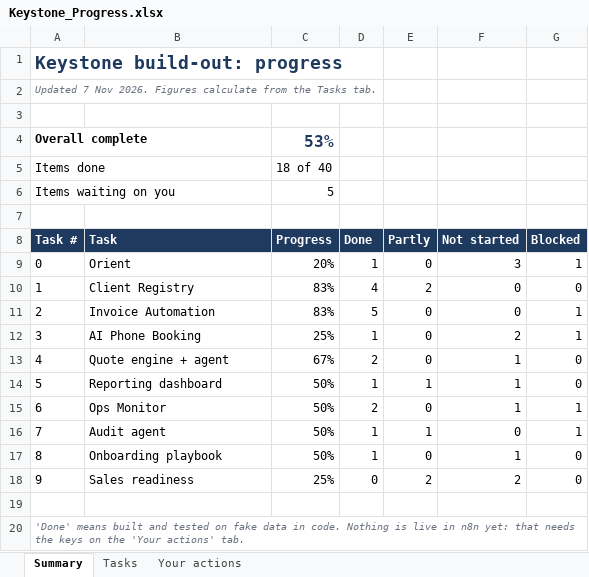
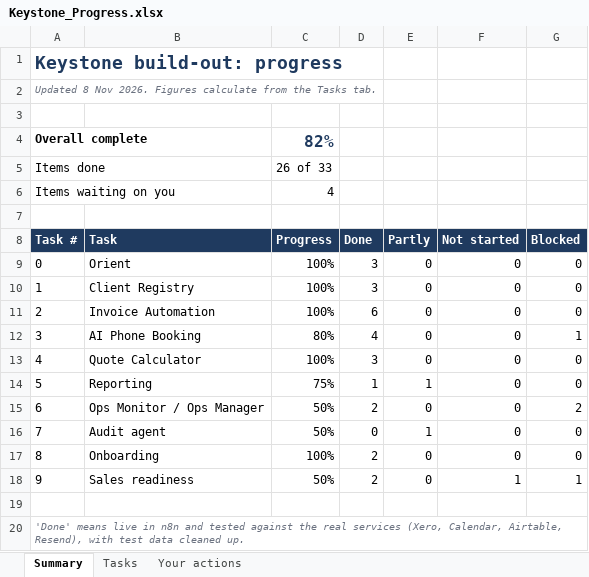
Before and after one commit to keystoneconsultancyco-blip/keystone-fix, an Excel workbook: docs/Keystone_Progress.xlsx, sheet Summary, drawn as a sheet; values as stored, in another font and other column widths than the file's, no borders; conditional formats not drawn; the diff names each change by its address in the sheet, - before the commit and + after, or states it on an @@ line.

```diff
--- a/docs/Keystone_Progress.xlsx (sheet Summary)
+++ b/docs/Keystone_Progress.xlsx (sheet Summary)
-A2 (Task #): Updated 7 Nov 2026.…
+A2 (Task #): Updated 8 Nov 2026.…
-C4 (Progress): 53%
+C4 (Progress): 82%
-C5 (Progress): 18 of 40
+C5 (Progress): 26 of 33
-C6 (Progress): 5
+C6 (Progress): 4
-C9 (Progress): 20%
+C9 (Progress): 100%
-D9 (Done): 1
+D9 (Done): 3
-F9 (Not started): 3
+F9 (Not started): 0
-G9 (Blocked): 1
+G9 (Blocked): 0
-C10:C11 (Progress): 83%
+C10:C11 (Progress): 100%
-D10 (Done): 4
+D10 (Done): 3
-E10 (Partly): 2
+E10 (Partly): 0
-D11 (Done): 5
+D11 (Done): 6
-G11 (Blocked): 1
+G11 (Blocked): 0
-C12 (Progress): 25%
+C12 (Progress): 80%
-D12 (Done): 1
+D12 (Done): 4
-F12 (Not started): 2
+F12 (Not started): 0
-B13 (Task): Quote engine + agent
+B13 (Task): Quote Calculator
-C13 (Progress): 67%
+C13 (Progress): 100%
-D13 (Done): 2
+D13 (Done): 3
-F13:F15 (Not started): 1
+F13:F15 (Not started): 0
-B14 (Task): Reporting dashboard
+B14 (Task): Reporting
-C14 (Progress): 50%
+C14 (Progress): 75%
-B15 (Task): Ops Monitor
+B15 (Task): Ops Monitor / Ops Manager
-G15 (Blocked): 1
+G15 (Blocked): 2
-D16 (Done): 1
+D16 (Done): 0
-G16 (Blocked): 1
+G16 (Blocked): 0
-B17 (Task): Onboarding playbook
+B17 (Task): Onboarding
-C17 (Progress): 50%
+C17 (Progress): 100%
-D17 (Done): 1
+D17 (Done): 2
-F17 (Not started): 1
+F17 (Not started): 0
-C18 (Progress): 25%
+C18 (Progress): 50%
-D18 (Done): 0
+D18 (Done): 2
-E18 (Partly): 2
+E18 (Partly): 0
-F18 (Not started): 2
+F18 (Not started): 1
-G18 (Blocked): 0
+G18 (Blocked): 1
-A20 (Task #): 'Done' means built and tested on fake data in code. Nothing is live in n8n yet: that needs the keys on the 'Your actions' tab.
+A20 (Task #): 'Done' means live in n8n and tested against the real services (Xero, Calendar, Airtable, Resend), with test data cleaned up.
```
Also changed, not shown: sheet Tasks, sheet Your actions, formulas that keep their value, 7 other files.
